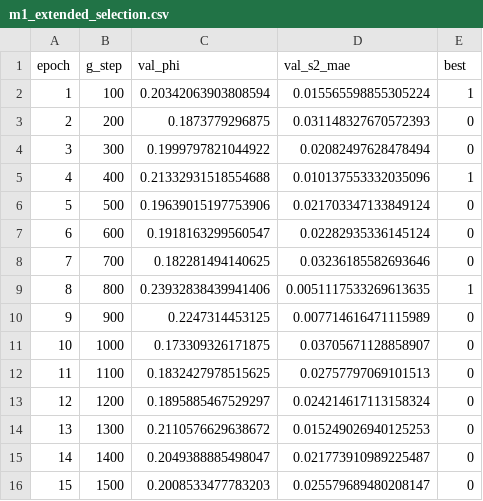
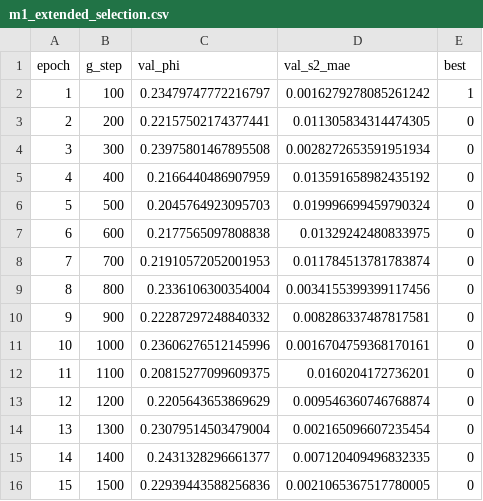
Before and after one commit to bdesia/Computer-Vision-III, a CSV file: reports/runs/m1_extended_selection.csv, drawn as a sheet; only a part is shown; the diff covers the shown part only.

```diff
--- a/reports/runs/m1_extended_selection.csv
+++ b/reports/runs/m1_extended_selection.csv
@@ -1,16 +1,16 @@
 epoch,g_step,val_phi,val_s2_mae,best
-1,100,0.20342063903808594,0.015565598855305224,1
-2,200,0.1873779296875,0.031148327670572393,0
-3,300,0.1999797821044922,0.02082497628478494,0
-4,400,0.21332931518554688,0.010137553332035096,1
-5,500,0.19639015197753906,0.021703347133849124,0
-6,600,0.1918163299560547,0.02282935336145124,0
-7,700,0.182281494140625,0.03236185582693646,0
-8,800,0.23932838439941406,0.0051117533269613635,1
-9,900,0.2247314453125,0.007714616471115989,0
-10,1000,0.173309326171875,0.03705671128858907,0
-11,1100,0.1832427978515625,0.02757797069101513,0
-12,1200,0.1895885467529297,0.024214617113158324,0
-13,1300,0.2110576629638672,0.015249026940125253,0
-14,1400,0.2049388885498047,0.021773910989225487,0
-15,1500,0.2008533477783203,0.025579689480208147,0
+1,100,0.23479747772216797,0.0016279278085261242,1
+2,200,0.22157502174377441,0.011305834314474305,0
+3,300,0.23975801467895508,0.0028272653591951934,0
+4,400,0.2166440486907959,0.013591658982435192,0
+5,500,0.2045764923095703,0.019996699459790324,0
+6,600,0.2177565097808838,0.01329242480833975,0
+7,700,0.21910572052001953,0.011784513781783874,0
+8,800,0.2336106300354004,0.0034155399399117456,0
+9,900,0.22287297248840332,0.008286337487817581,0
+10,1000,0.23606276512145996,0.0016704759368170161,0
+11,1100,0.20815277099609375,0.0160204172736201,0
+12,1200,0.2205643653869629,0.009546360746768874,0
+13,1300,0.23079514503479004,0.002165096607235454,0
+14,1400,0.2431328296661377,0.007120409496832335,0
+15,1500,0.22939443588256836,0.0021065367517780005,0
```
Also changed, not shown: 10 edited cells elsewhere in this file, reports/runs/m1_cnn_selection.csv, reports/runs/m2_swin_selection.csv, 16 other files.
